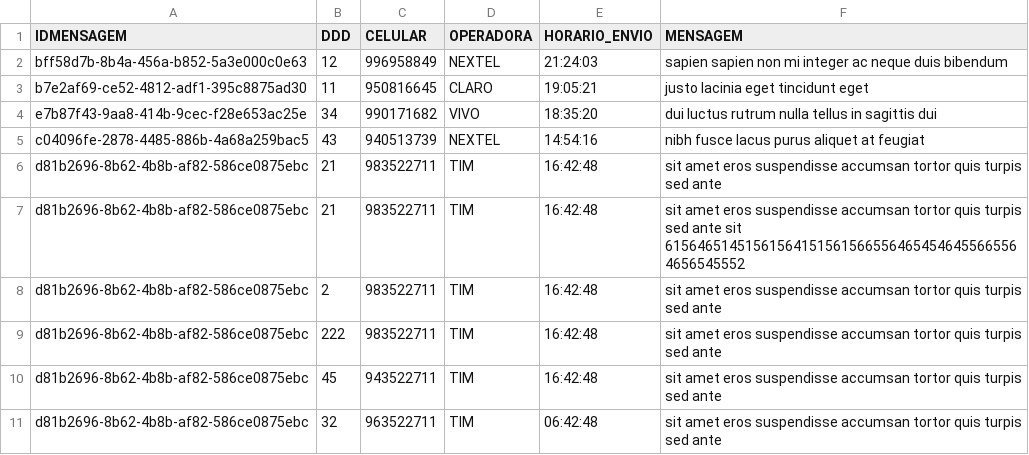
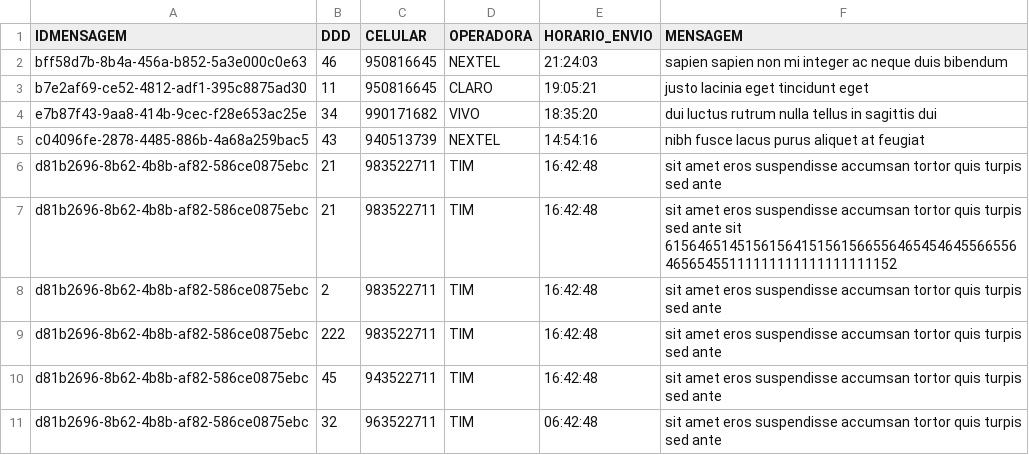
Before and after one commit to mandmad/teste-dev, a CSV file: ENTRADA.csv, drawn as a sheet.

```diff
--- a/ENTRADA.csv
+++ b/ENTRADA.csv
@@ -1,3 +1,3 @@
 IDMENSAGEM,DDD,CELULAR,OPERADORA,HORARIO_ENVIO,MENSAGEM
-bff58d7b-8b4a-456a-b852-5a3e000c0e63,12,996958849,NEXTEL,21:24:03,sapien sapien non mi integer ac neque duis bibendum
+bff58d7b-8b4a-456a-b852-5a3e000c0e63,46,950816645,NEXTEL,21:24:03,sapien sapien non mi integer ac neque duis bibendum
 b7e2af69-ce52-4812-adf1-395c8875ad30,11,950816645,CLARO,19:05:21,justo lacinia eget tincidunt eget
@@ -6,3 +6,3 @@ c04096fe-2878-4485-886b-4a68a259bac5,43,940513739,NEXTEL,14:54:16,nibh fusce lac
 d81b2696-8b62-4b8b-af82-586ce0875ebc,21,983522711,TIM,16:42:48,sit amet eros suspendisse accumsan tortor quis turpis sed ante
-d81b2696-8b62-4b8b-af82-586ce0875ebc,21,983522711,TIM,16:42:48,sit amet eros suspendisse accumsan tortor quis turpis sed ante sit 615646514515615641515615665564654546455665564656545552
+d81b2696-8b62-4b8b-af82-586ce0875ebc,21,983522711,TIM,16:42:48,sit amet eros suspendisse accumsan tortor quis turpis sed ante sit 6156465145156156415156156655646545464556655646565455111111111111111111152
 d81b2696-8b62-4b8b-af82-586ce0875ebc,2,983522711,TIM,16:42:48,sit amet eros suspendisse accumsan tortor quis turpis sed ante
```
Also changed, not shown: 4 other files.
